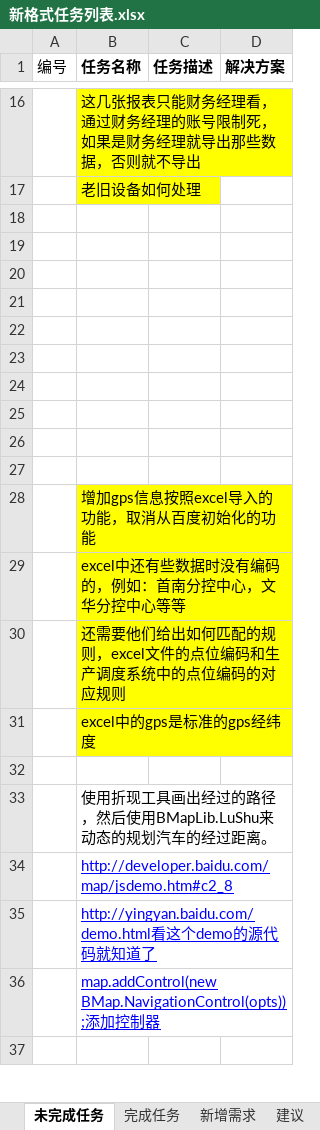
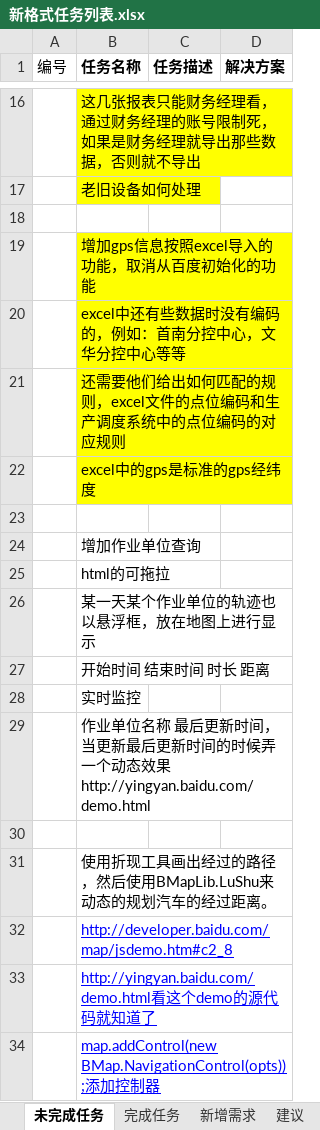
Before and after one commit to mawujun1234/leon1.0, an Excel workbook: ems/document/新格式任务列表.xlsx, sheet 未完成任务, drawn as a sheet; only a part is shown, gaps mark what is left out; the shorter side is filled out with more unchanged rows; values as stored, in another font and other column widths than the file's, no borders; charts and pictures not drawn; removed rows and columns are numbered as before the commit, all else as after; the diff covers the shown part only; the diff names each change by its address in the sheet, - before the commit and + after, or states it on an @@ line.

```diff
--- a/ems/document/新格式任务列表.xlsx (sheet 未完成任务)
+++ b/ems/document/新格式任务列表.xlsx (sheet 未完成任务)
-row 19: (empty)
-row 20: (empty)
-row 21: (empty)
-row 22: (empty)
-row 23: (empty)
-row 24: (empty)
-row 25: (empty)
-row 26: (empty)
-row 27: (empty)
+row 23: (empty)
+row 24:  | 增加作业单位查询
+row 25:  | html的可拖拉
+row 26:  | 某一天某个作业单位的轨迹也以悬浮框，放在地图上进行显示
+row 27:  | 开始时间 结束时间 时长 距离
+row 28:  | 实时监控
+row 29:  | 作业单位名称 最后更新时间，当更新最后更新时间的时候弄一个动态效果http://yingyan.baidu.com/demo.html
```
Also changed, not shown: 13 added rows, 1 removed row and 1 edited cell elsewhere in this sheet, charts or pictures, 33 other files.
